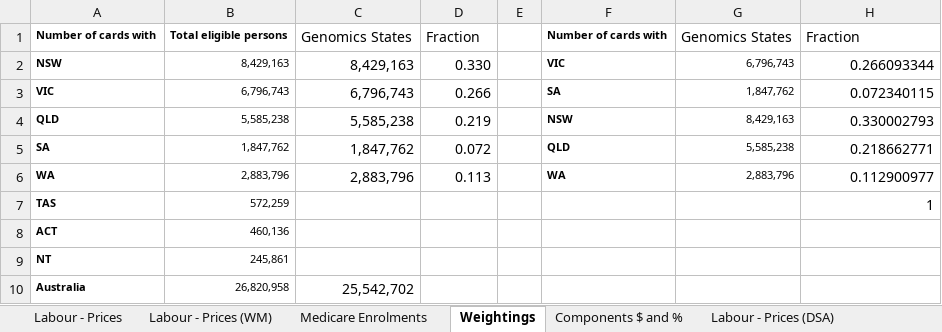
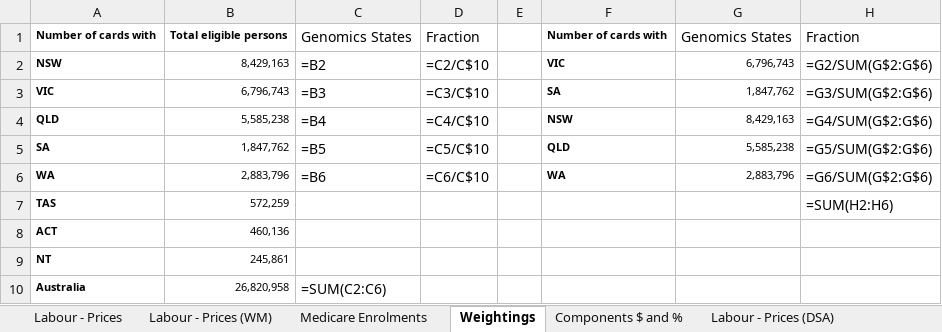
Before and after one commit to edithatogo/microcosting_healthworkforce, an Excel workbook: data/Labour Model - v3, 20240328.xlsx, sheet Weightings, drawn as a sheet; values as stored, in another font and other column widths than the file's, no borders; formulas without a stored value are shown as written; the diff names each change by its address in the sheet, - before the commit and + after, or states it on an @@ line.

```diff
--- a/data/Labour Model - v3, 20240328.xlsx (sheet Weightings)
+++ b/data/Labour Model - v3, 20240328.xlsx (sheet Weightings)
-C2: 8,429,163
+C2: =B2
-D2: 0.330
+D2: =C2/C$10
-H2: 0.266093344
+H2: =G2/SUM(G$2:G$6)
-C3: 6,796,743
+C3: =B3
-D3: 0.266
+D3: =C3/C$10
-H3: 0.072340115
+H3: =G3/SUM(G$2:G$6)
-C4: 5,585,238
+C4: =B4
-D4: 0.219
+D4: =C4/C$10
-H4: 0.330002793
+H4: =G4/SUM(G$2:G$6)
-C5: 1,847,762
+C5: =B5
-D5: 0.072
+D5: =C5/C$10
-H5: 0.218662771
+H5: =G5/SUM(G$2:G$6)
-C6: 2,883,796
+C6: =B6
-D6: 0.113
+D6: =C6/C$10
-H6: 0.112900977
+H6: =G6/SUM(G$2:G$6)
-H7: 1
+H7: =SUM(H2:H6)
-C10: 25,542,702
+C10: =SUM(C2:C6)
```
Also changed, not shown: sheet Labour - Prices (WM), sheet Labour - Prices, sheet Labour - Prices (DSA), sheet Labour - Prices (DSA, Pub), sheet Labour - Prices (Fixed header), sheet Sum Cost Jur, other sheet tabs, 3 other files.
